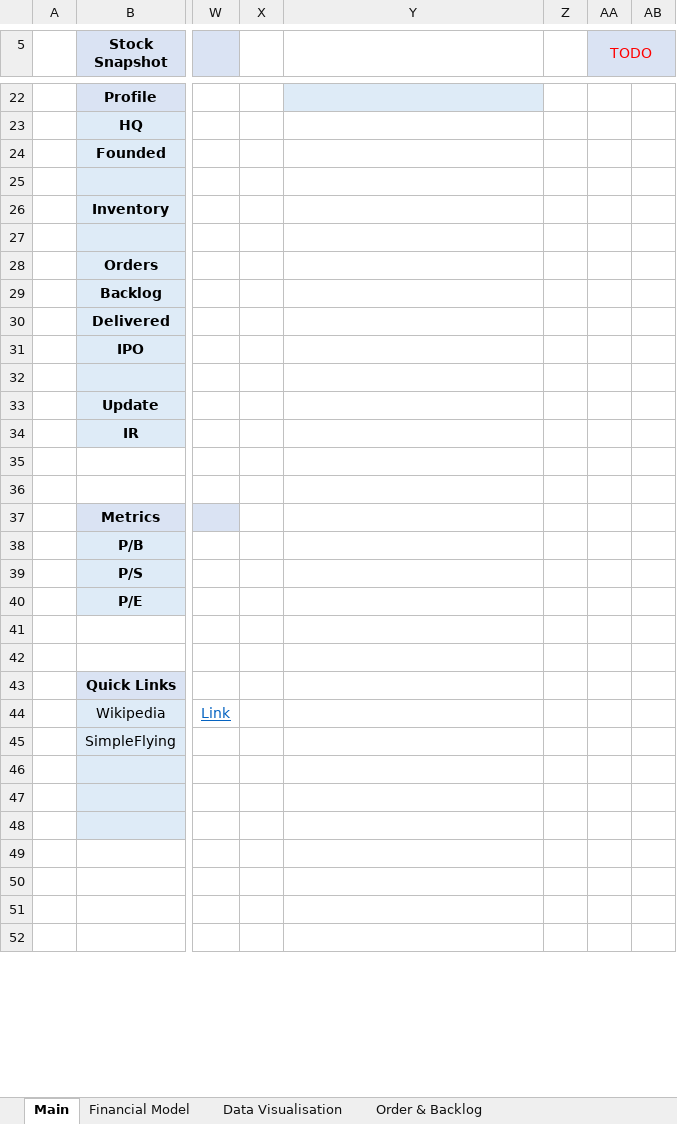
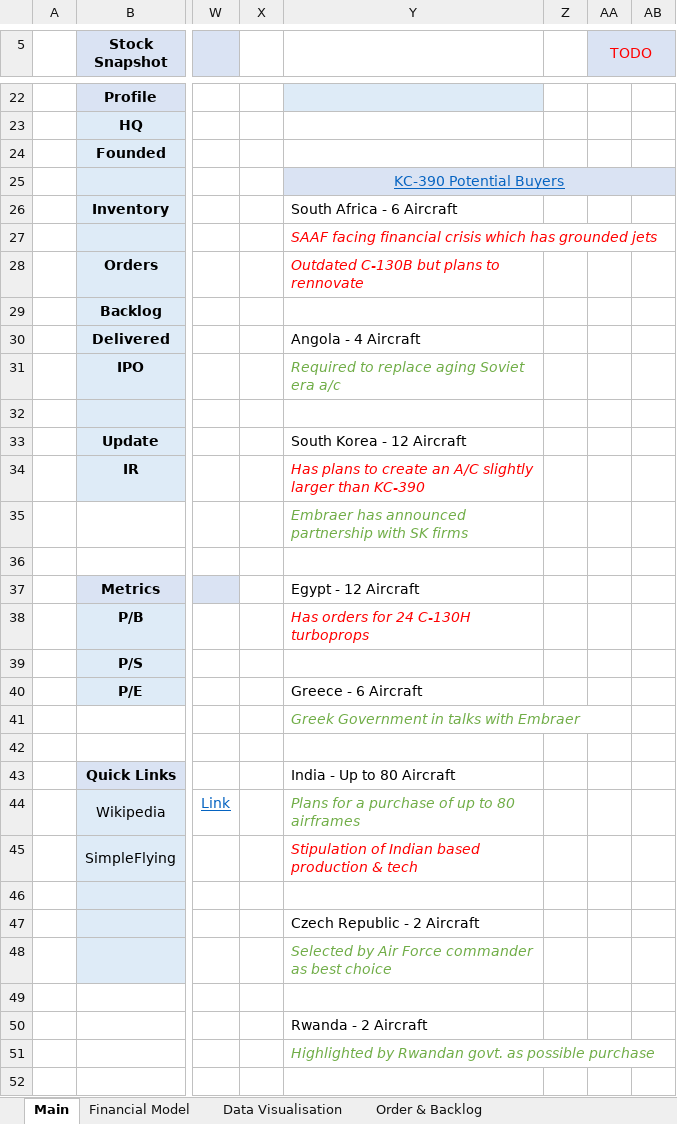
Before and after one commit to Charlie-Hill/Financial-Models, an Excel workbook: $ERJ.xlsx, sheet Main, drawn as a sheet; only a part is shown, gaps mark what is left out; values as stored, in another font and other column widths than the file's, no borders; charts and pictures not drawn; the diff covers the shown part only; the diff names each change by its address in the sheet, - before the commit and + after, or states it on an @@ line.

Commit message:
$ERJ KC-390 potential buyers

```diff
--- a/$ERJ.xlsx (sheet Main)
+++ b/$ERJ.xlsx (sheet Main)
-Y25: (empty)
+Y25: KC-390 Potential Buyers
-Y25:AB25 fill: none
+Y25:AB25 fill: #DAE3F3
+Y25:AB25 merged
-Y26: (empty)
+Y26: South Africa - 6 Aircraft
-Y27: (empty)
+Y27: SAAF facing financial crisis which has grounded jets
-Y28: (empty)
+Y28: Outdated C-130B but plans to rennovate
-Y30: (empty)
+Y30: Angola - 4 Aircraft
-Y31: (empty)
+Y31: Required to replace aging Soviet era a/c
-Y33: (empty)
+Y33: South Korea - 12 Aircraft
-Y34: (empty)
+Y34: Has plans to create an A/C slightly larger than KC-390
-Y35: (empty)
+Y35: Embraer has announced partnership with SK firms
-Y37: (empty)
+Y37: Egypt - 12 Aircraft
-Y38: (empty)
+Y38: Has orders for 24 C-130H turboprops
-Y40: (empty)
+Y40: Greece - 6 Aircraft
-Y41: (empty)
+Y41: Greek Government in talks with Embraer
-Y43: (empty)
+Y43: India - Up to 80 Aircraft
-Y44: (empty)
+Y44: Plans for a purchase of up to 80 airframes
-Y45: (empty)
+Y45: Stipulation of Indian based production & tech
-Y47: (empty)
+Y47: Czech Republic - 2 Aircraft
-Y48: (empty)
+Y48: Selected by Air Force commander as best choice
-Y50: (empty)
+Y50: Rwanda - 2 Aircraft
-Y51: (empty)
+Y51: Highlighted by Rwandan govt. as possible purchase
```
Also changed, not shown: 4 edited cells, cell formats and merged cells elsewhere in this sheet.
